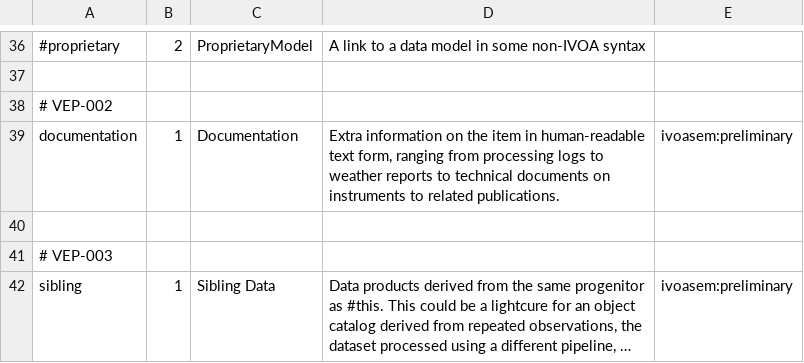
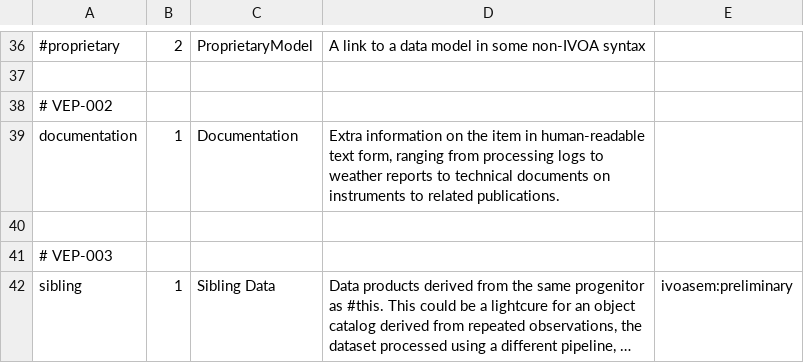
Before and after one commit to ivoa-std/Vocabularies, a CSV file: datalink/core/terms.csv, drawn as a sheet; only a part is shown, gaps mark what is left out; long unchanged cells end in …; the diff names each change by its address in the sheet, - before the commit and + after, or states it on an @@ line.

Commit message:
datalink/core: VEP-002 passed (TCG 2020-02-11)

```diff
--- a/datalink/core/terms.csv
+++ b/datalink/core/terms.csv
-E39: ivoasem:preliminary
+E39: (empty)
```
